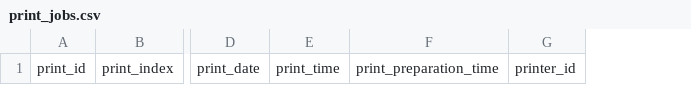
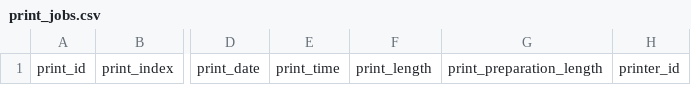
Before and after one commit to armaan3722/filament-tracker, a CSV file: src/filament_tracker/default_data/print_jobs.csv, drawn as a sheet; only a part is shown, gaps mark what is left out; removed rows and columns are numbered as before the commit, all else as after; the diff names each change by its address in the sheet, - before the commit and + after, or states it on an @@ line.

```diff
--- a/src/filament_tracker/default_data/print_jobs.csv
+++ b/src/filament_tracker/default_data/print_jobs.csv
-column F, row 1: print_preparation_time
+column F, row 1: print_length
+column G, row 1: print_preparation_length
```
Also changed, not shown: dev_data/filament.csv, dev_data/print_jobs.csv, 4 other files.
